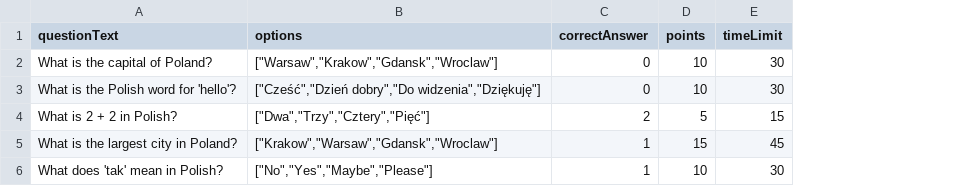
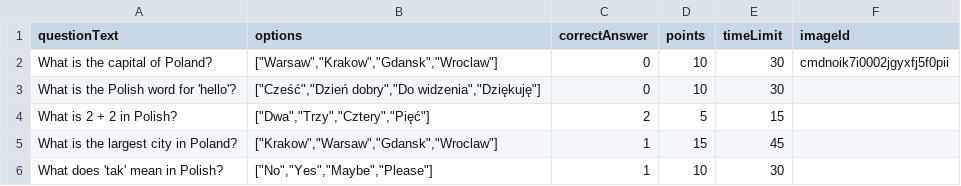
Before and after one commit to quizunlocked/discordbot, a CSV file: data/sample-quiz.csv, drawn as a sheet; the diff names each change by its address in the sheet, - before the commit and + after, or states it on an @@ line.

Commit message:
feat: images are able to get added

```diff
--- a/data/sample-quiz.csv
+++ b/data/sample-quiz.csv
+column F (imageId), row 2: cmdnoik7i0002jgyxfj5f0pii
```
Also changed, not shown: 11 other files.
